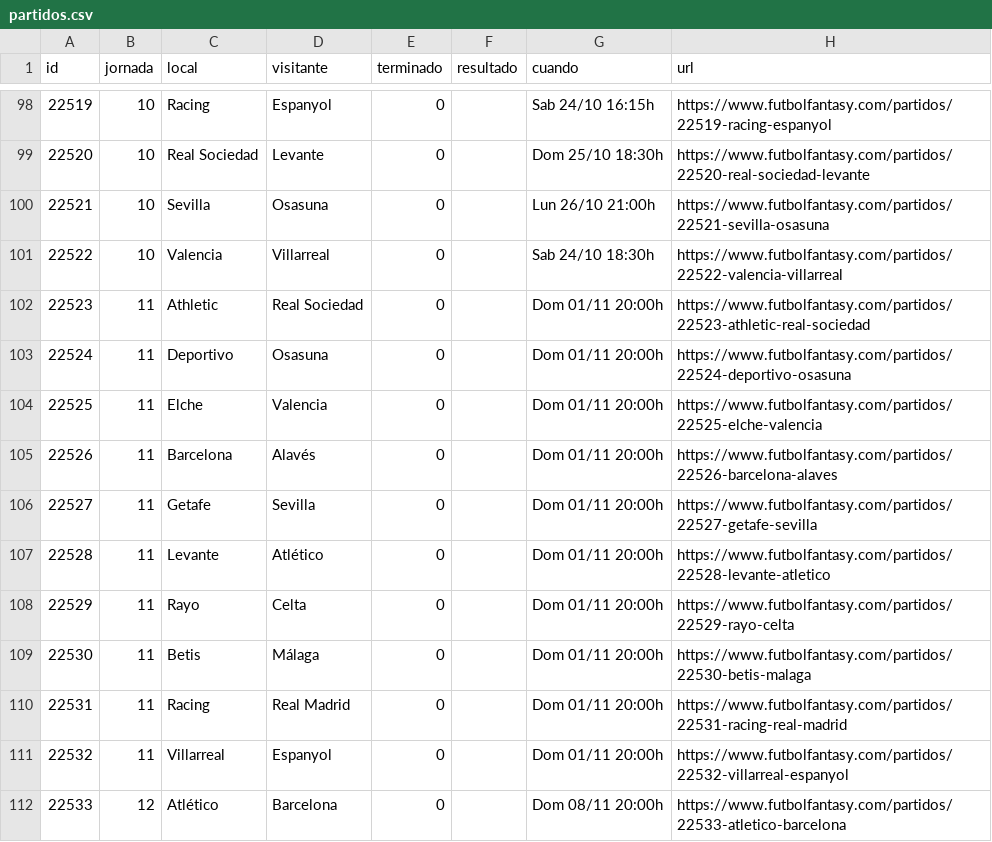
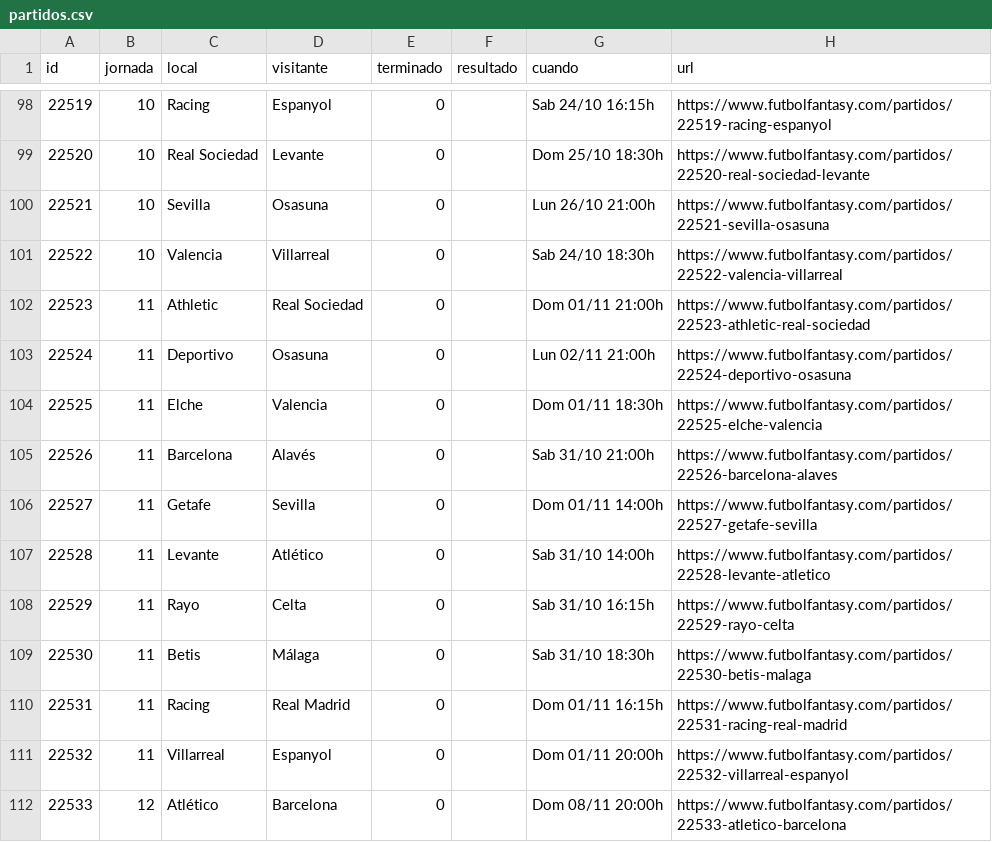
Before and after one commit to bqr3110/Mister-Data, a CSV file: datos/partidos.csv, drawn as a sheet; only a part is shown, gaps mark what is left out.

```diff
--- a/datos/partidos.csv
+++ b/datos/partidos.csv
@@ -101,11 +101,11 @@ id,jornada,local,visitante,terminado,resultado,cuando,url
 22522,10,Valencia,Villarreal,0,,Sab 24/10 18:30h,https://www.futbolfantasy.com/partidos/22522-valencia-villarreal
-22523,11,Athletic,Real Sociedad,0,,Dom 01/11 20:00h,https://www.futbolfantasy.com/partidos/22523-athletic-real-sociedad
-22524,11,Deportivo,Osasuna,0,,Dom 01/11 20:00h,https://www.futbolfantasy.com/partidos/22524-deportivo-osasuna
-22525,11,Elche,Valencia,0,,Dom 01/11 20:00h,https://www.futbolfantasy.com/partidos/22525-elche-valencia
-22526,11,Barcelona,Alavés,0,,Dom 01/11 20:00h,https://www.futbolfantasy.com/partidos/22526-barcelona-alaves
-22527,11,Getafe,Sevilla,0,,Dom 01/11 20:00h,https://www.futbolfantasy.com/partidos/22527-getafe-sevilla
-22528,11,Levante,Atlético,0,,Dom 01/11 20:00h,https://www.futbolfantasy.com/partidos/22528-levante-atletico
-22529,11,Rayo,Celta,0,,Dom 01/11 20:00h,https://www.futbolfantasy.com/partidos/22529-rayo-celta
-22530,11,Betis,Málaga,0,,Dom 01/11 20:00h,https://www.futbolfantasy.com/partidos/22530-betis-malaga
-22531,11,Racing,Real Madrid,0,,Dom 01/11 20:00h,https://www.futbolfantasy.com/partidos/22531-racing-real-madrid
+22523,11,Athletic,Real Sociedad,0,,Dom 01/11 21:00h,https://www.futbolfantasy.com/partidos/22523-athletic-real-sociedad
+22524,11,Deportivo,Osasuna,0,,Lun 02/11 21:00h,https://www.futbolfantasy.com/partidos/22524-deportivo-osasuna
+22525,11,Elche,Valencia,0,,Dom 01/11 18:30h,https://www.futbolfantasy.com/partidos/22525-elche-valencia
+22526,11,Barcelona,Alavés,0,,Sab 31/10 21:00h,https://www.futbolfantasy.com/partidos/22526-barcelona-alaves
+22527,11,Getafe,Sevilla,0,,Dom 01/11 14:00h,https://www.futbolfantasy.com/partidos/22527-getafe-sevilla
+22528,11,Levante,Atlético,0,,Sab 31/10 14:00h,https://www.futbolfantasy.com/partidos/22528-levante-atletico
+22529,11,Rayo,Celta,0,,Sab 31/10 16:15h,https://www.futbolfantasy.com/partidos/22529-rayo-celta
+22530,11,Betis,Málaga,0,,Sab 31/10 18:30h,https://www.futbolfantasy.com/partidos/22530-betis-malaga
+22531,11,Racing,Real Madrid,0,,Dom 01/11 16:15h,https://www.futbolfantasy.com/partidos/22531-racing-real-madrid
 22532,11,Villarreal,Espanyol,0,,Dom 01/11 20:00h,https://www.futbolfantasy.com/partidos/22532-villarreal-espanyol
```
Also changed, not shown: 1 other file.
